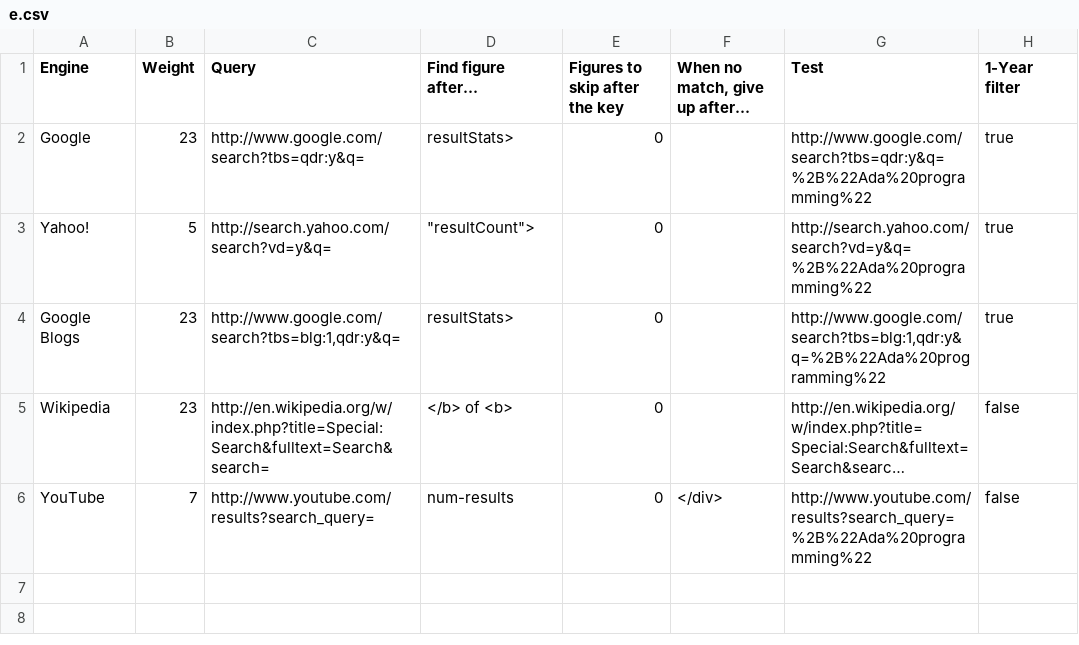
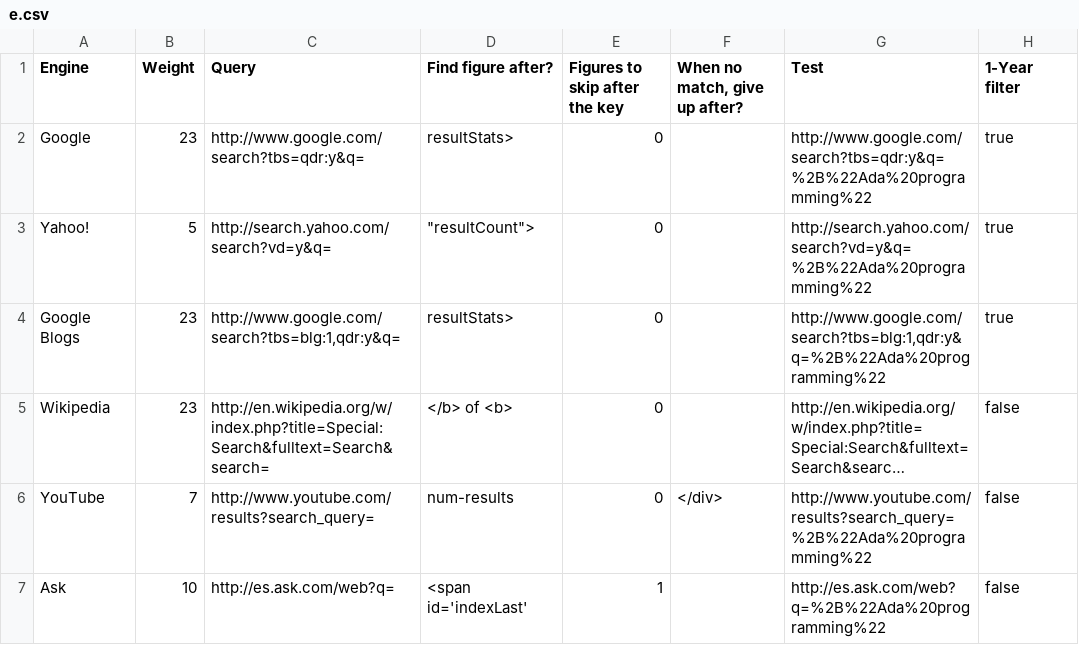
Before and after one commit to zertovitch/lang-index, a CSV file: e.csv, drawn as a sheet; long unchanged cells end in …; the diff names each change by its address in the sheet, - before the commit and + after, or states it on an @@ line.

Commit message:
Ask engine re-introduced (not tested yet)

```diff
--- a/e.csv
+++ b/e.csv
-D1: Find figure after…
+D1: Find figure after?
-F1: When no match, give up after…
+F1: When no match, give up after?
+row 7: Ask | 10 | http://es.ask.com/web?q= | <span id='indexLast' | 1 |  | http://es.ask.com/web?q=%2B%22Ada%20programming%22 | false
```
Also changed, not shown: 1 other file.
